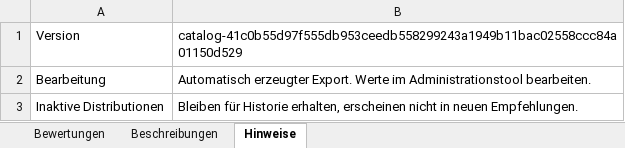
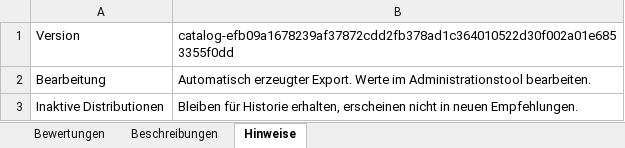
Before and after one commit to ff4f-git/distrochooser, an Excel workbook: data/punktematrix.xlsx, sheet Hinweise, drawn as a sheet; values as stored, in another font and other column widths than the file's, no borders; the diff names each change by its address in the sheet, - before the commit and + after, or states it on an @@ line.

Commit message:
Publish distribution catalog efb09a167823 by ff4f-git

```diff
--- a/data/punktematrix.xlsx (sheet Hinweise)
+++ b/data/punktematrix.xlsx (sheet Hinweise)
-B1: catalog-41c0b55d97f555db953ceedb558299243a1949b11bac02558ccc84a01150d529
+B1: catalog-efb09a1678239af37872cdd2fb378ad1c364010522d30f002a01e6853355f0dd
```
Also changed, not shown: sheet Bewertungen, 7 other files.
